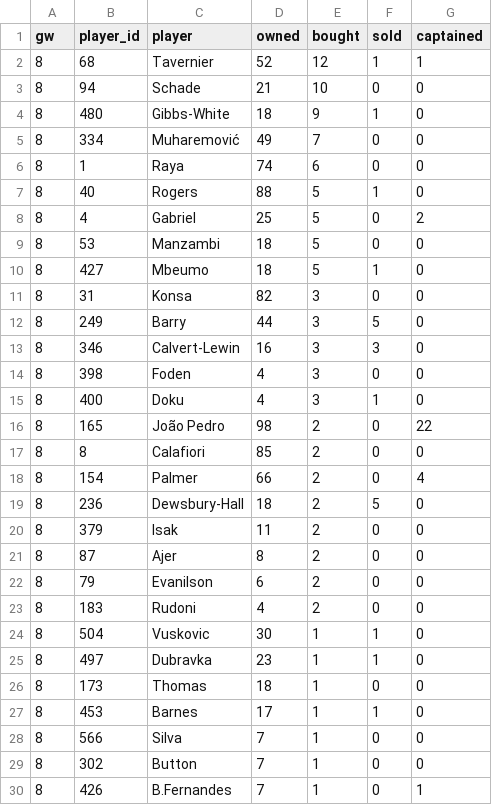
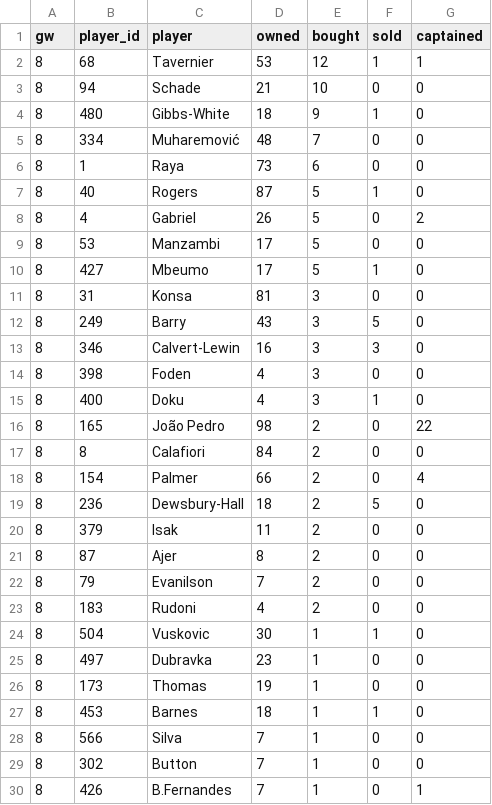
Before and after one commit to Igpa1075/fpl-analytics, a CSV file: data/elite100_trends.csv, drawn as a sheet; only a part is shown; the diff covers the shown part only.

```diff
--- a/data/elite100_trends.csv
+++ b/data/elite100_trends.csv
@@ -1,13 +1,13 @@
 gw,player_id,player,owned,bought,sold,captained
-8,68,Tavernier,52,12,1,1
+8,68,Tavernier,53,12,1,1
 8,94,Schade,21,10,0,0
 8,480,Gibbs-White,18,9,1,0
-8,334,Muharemović,49,7,0,0
-8,1,Raya,74,6,0,0
-8,40,Rogers,88,5,1,0
-8,4,Gabriel,25,5,0,2
-8,53,Manzambi,18,5,0,0
-8,427,Mbeumo,18,5,1,0
-8,31,Konsa,82,3,0,0
-8,249,Barry,44,3,5,0
+8,334,Muharemović,48,7,0,0
+8,1,Raya,73,6,0,0
+8,40,Rogers,87,5,1,0
+8,4,Gabriel,26,5,0,2
+8,53,Manzambi,17,5,0,0
+8,427,Mbeumo,17,5,1,0
+8,31,Konsa,81,3,0,0
+8,249,Barry,43,3,5,0
 8,346,Calvert-Lewin,16,3,3,0
@@ -16,3 +16,3 @@ gw,player_id,player,owned,bought,sold,captained
 8,165,João Pedro,98,2,0,22
-8,8,Calafiori,85,2,0,0
+8,8,Calafiori,84,2,0,0
 8,154,Palmer,66,2,0,4
@@ -21,8 +21,8 @@ gw,player_id,player,owned,bought,sold,captained
 8,87,Ajer,8,2,0,0
-8,79,Evanilson,6,2,0,0
+8,79,Evanilson,7,2,0,0
 8,183,Rudoni,4,2,0,0
 8,504,Vuskovic,30,1,1,0
-8,497,Dubravka,23,1,1,0
-8,173,Thomas,18,1,0,0
-8,453,Barnes,17,1,1,0
+8,497,Dubravka,23,1,0,0
+8,173,Thomas,19,1,0,0
+8,453,Barnes,18,1,1,0
 8,566,Silva,7,1,0,0
```
Also changed, not shown: 9 added rows, 9 removed rows and 41 edited cells elsewhere in this file, 7 other files.
